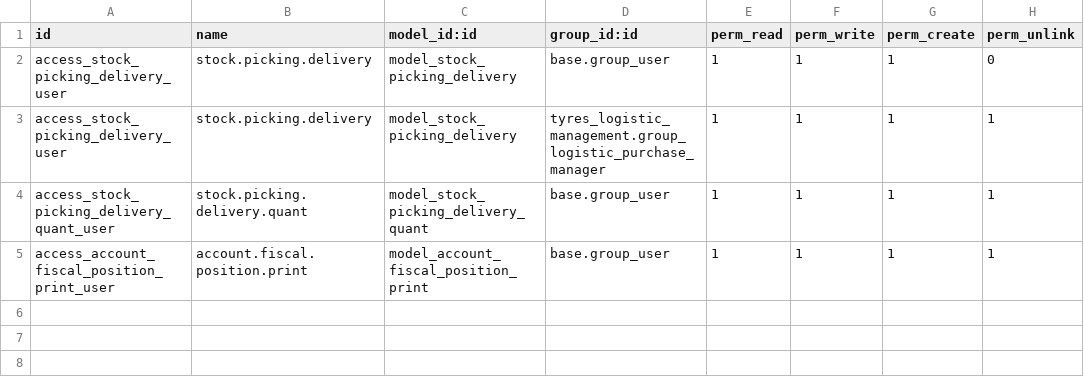
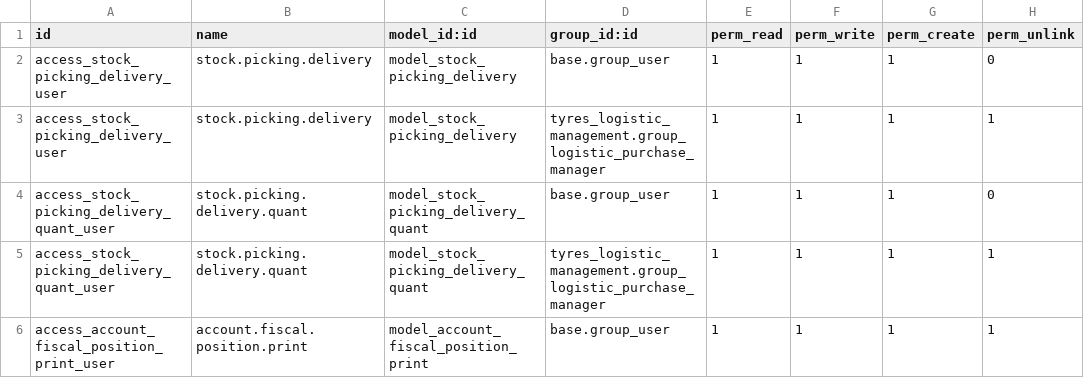
Before and after one commit to alesconti/micronaet-logistic, a CSV file: tyres_logistic_pick_in_load/security/ir.model.access.csv, drawn as a sheet.

Commit message:
generic bugfix (fast message)

```diff
--- a/tyres_logistic_pick_in_load/security/ir.model.access.csv
+++ b/tyres_logistic_pick_in_load/security/ir.model.access.csv
@@ -3,3 +3,4 @@ access_stock_picking_delivery_user,stock.picking.delivery,model_stock_picking_de
 access_stock_picking_delivery_user,stock.picking.delivery,model_stock_picking_delivery,tyres_logistic_management.group_logistic_purchase_manager,1,1,1,1
-access_stock_picking_delivery_quant_user,stock.picking.delivery.quant,model_stock_picking_delivery_quant,base.group_user,1,1,1,1
+access_stock_picking_delivery_quant_user,stock.picking.delivery.quant,model_stock_picking_delivery_quant,base.group_user,1,1,1,0
+access_stock_picking_delivery_quant_user,stock.picking.delivery.quant,model_stock_picking_delivery_quant,tyres_logistic_management.group_logistic_purchase_manager,1,1,1,1
 access_account_fiscal_position_print_user,account.fiscal.position.print,model_account_fiscal_position_print,base.group_user,1,1,1,1
```
